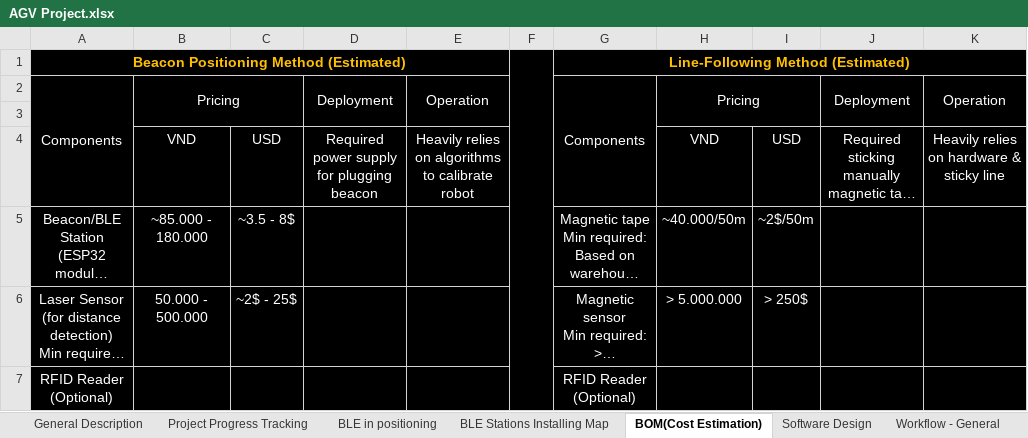
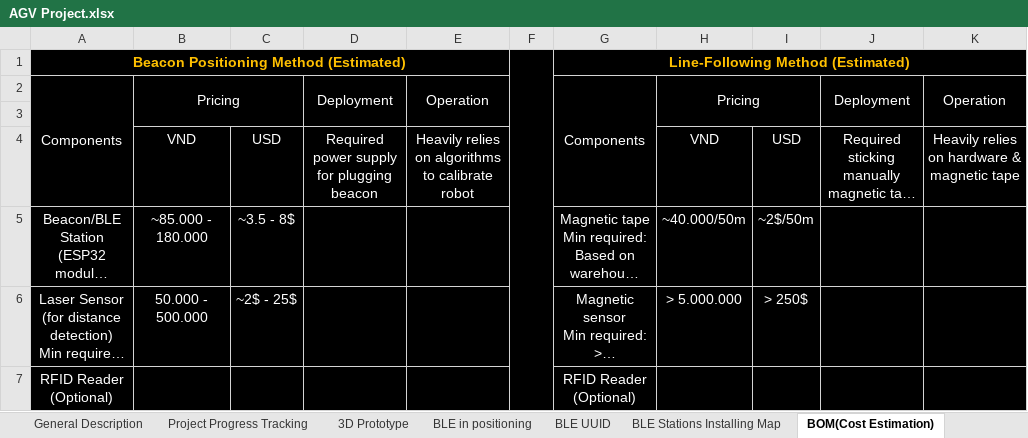
Before and after one commit to kirichain/AGV, an Excel workbook: Docs/AGV Project.xlsx, sheet BOM(Cost Estimation), drawn as a sheet; long unchanged cells end in …; values as stored, in another font and other column widths than the file's, no borders; the diff names each change by its address in the sheet, - before the commit and + after, or states it on an @@ line.

```diff
--- a/Docs/AGV Project.xlsx (sheet BOM(Cost Estimation))
+++ b/Docs/AGV Project.xlsx (sheet BOM(Cost Estimation))
+sheet tab: 3D Prototype
+sheet tab: BLE UUID
-K4: Heavily relies on hardware & sticky line
+K4: Heavily relies on hardware & magnetic tape
```
Also changed, not shown: 3 other files.
